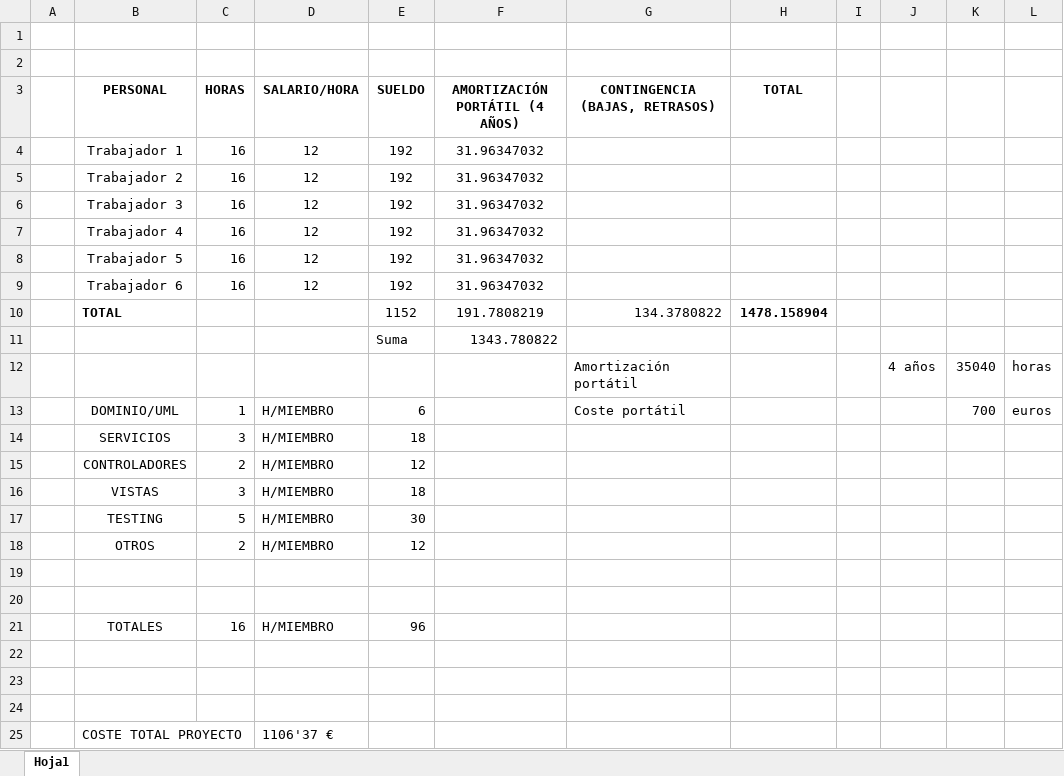
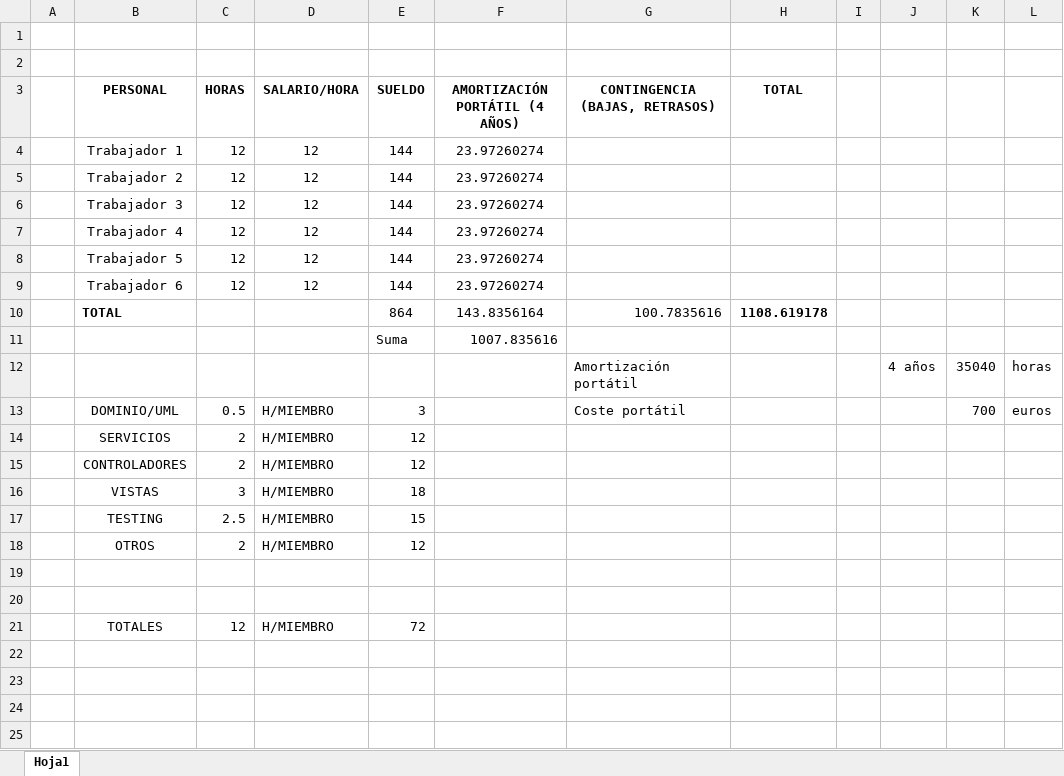
Before and after one commit to DPSEPTIEMBRE/Acme-Dancer2.0, an Excel workbook: docs/Item 1/DPCostes.xlsx, sheet Hoja1, drawn as a sheet; values as stored, in another font and other column widths than the file's, no borders; removed rows and columns are numbered as before the commit, all else as after; the diff names each change by its address in the sheet, - before the commit and + after, or states it on an @@ line.

Commit message:
Resubido Item 1

```diff
--- a/docs/Item 1/DPCostes.xlsx (sheet Hoja1)
+++ b/docs/Item 1/DPCostes.xlsx (sheet Hoja1)
-row 4:  | Trabajador 1 | 16 | 12 | 192 | 31.96347032
-row 5:  | Trabajador 2 | 16 | 12 | 192 | 31.96347032
-row 6:  | Trabajador 3 | 16 | 12 | 192 | 31.96347032
-row 7:  | Trabajador 4 | 16 | 12 | 192 | 31.96347032
-row 8:  | Trabajador 5 | 16 | 12 | 192 | 31.96347032
-row 9:  | Trabajador 6 | 16 | 12 | 192 | 31.96347032
-row 10:  | TOTAL |  |  | 1152 | 191.7808219 | 134.3780822 | 1478.158904
-row 11:  |  |  |  | Suma | 1343.780822
+row 4:  | Trabajador 1 | 12 | 12 | 144 | 23.97260274
+row 5:  | Trabajador 2 | 12 | 12 | 144 | 23.97260274
+row 6:  | Trabajador 3 | 12 | 12 | 144 | 23.97260274
+row 7:  | Trabajador 4 | 12 | 12 | 144 | 23.97260274
+row 8:  | Trabajador 5 | 12 | 12 | 144 | 23.97260274
+row 9:  | Trabajador 6 | 12 | 12 | 144 | 23.97260274
+row 10:  | TOTAL |  |  | 864 | 143.8356164 | 100.7835616 | 1108.619178
+row 11:  |  |  |  | Suma | 1007.835616
-C13 (HORAS): 1
+C13 (HORAS): 0.5
-E13 (SUELDO): 6
+E13 (SUELDO): 3
-C14 (HORAS): 3
+C14 (HORAS): 2
-E14 (SUELDO): 18
+E14 (SUELDO): 12
-C17 (HORAS): 5
+C17 (HORAS): 2.5
-E17 (SUELDO): 30
+E17 (SUELDO): 15
-row 21:  | TOTALES | 16 | H/MIEMBRO | 96
-row 21: (empty)
+row 21:  | TOTALES | 12 | H/MIEMBRO | 72
-row 23: (empty)
-row 24: (empty)
-row 25:  | COSTE TOTAL PROYECTO |  | 1106'37 €
```
Also changed, not shown: 2 other files.
